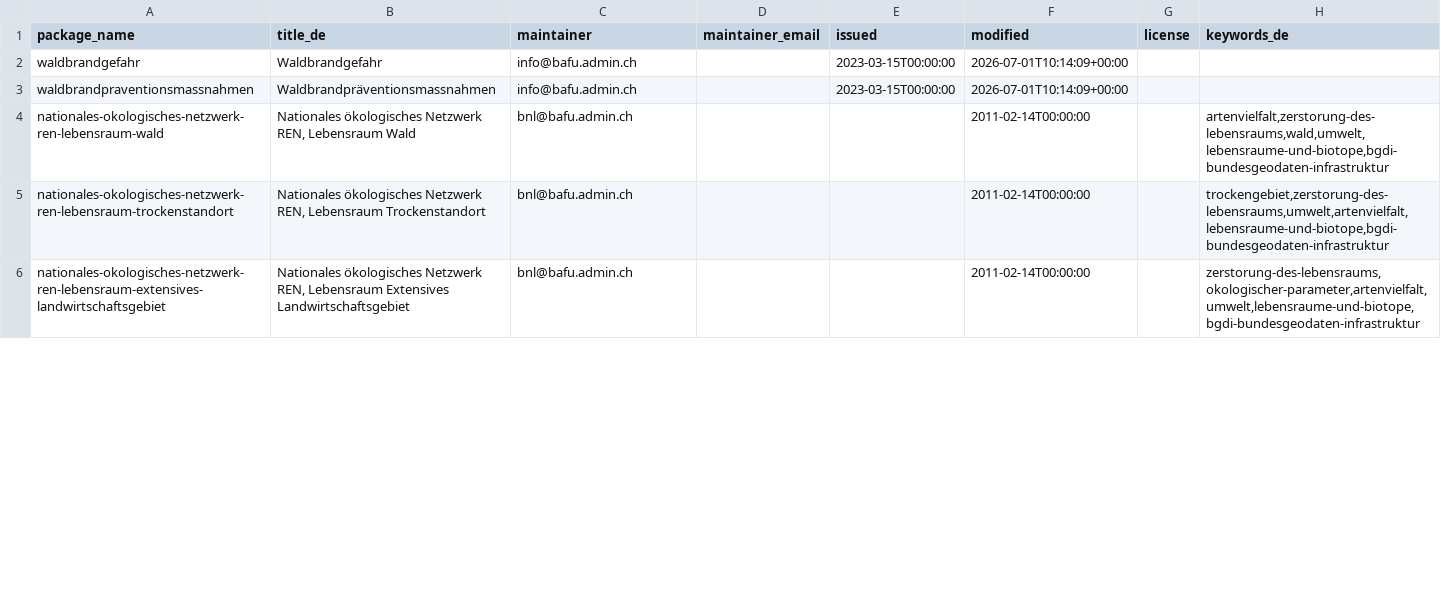
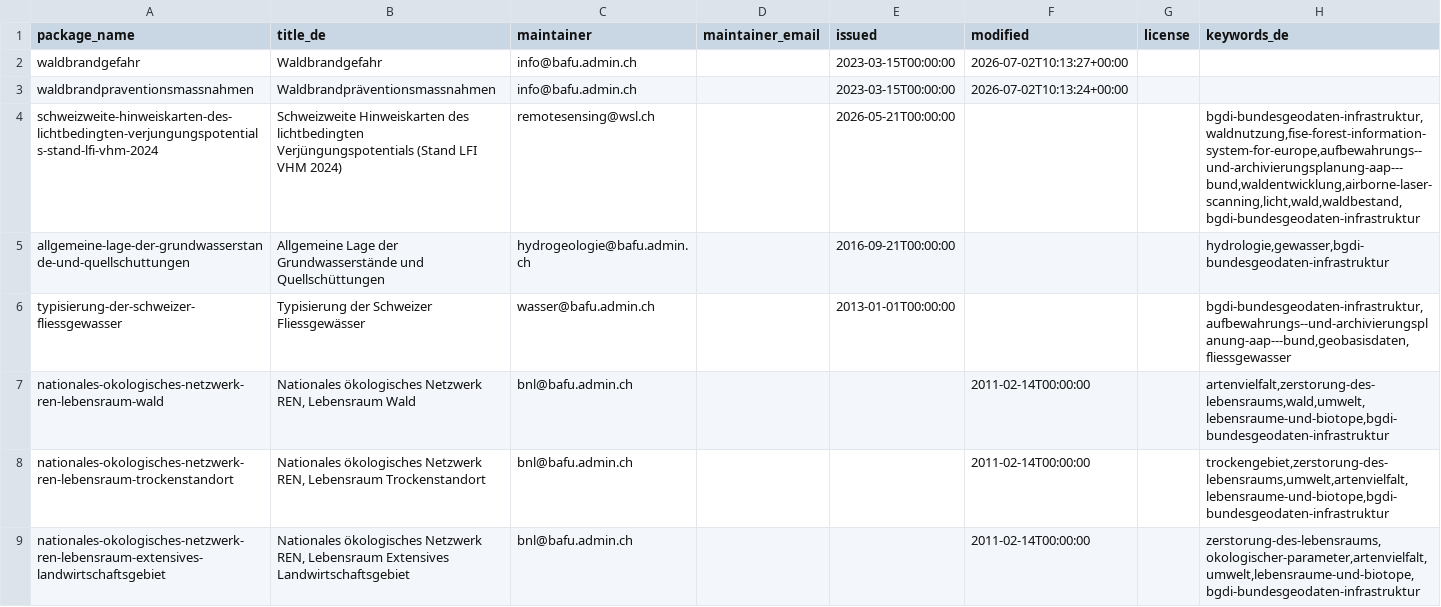
Before and after one commit to nrohrbach/OpenDataMonitoringBafu, a CSV file: ogd_packages.csv, drawn as a sheet; only a part is shown; the diff covers the shown part only.

```diff
--- a/ogd_packages.csv
+++ b/ogd_packages.csv
@@ -1,4 +1,7 @@
 package_name,title_de,maintainer,maintainer_email,issued,modified,license,keywords_de
-waldbrandgefahr,Waldbrandgefahr,info@bafu.admin.ch,,2023-03-15T00:00:00,2026-07-01T10:14:09+00:00,,
-waldbrandpraventionsmassnahmen,Waldbrandpräventionsmassnahmen,info@bafu.admin.ch,,2023-03-15T00:00:00,2026-07-01T10:14:09+00:00,,
+waldbrandgefahr,Waldbrandgefahr,info@bafu.admin.ch,,2023-03-15T00:00:00,2026-07-02T10:13:27+00:00,,
+waldbrandpraventionsmassnahmen,Waldbrandpräventionsmassnahmen,info@bafu.admin.ch,,2023-03-15T00:00:00,2026-07-02T10:13:24+00:00,,
+schweizweite-hinweiskarten-des-lichtbedingten-verjungungspotentials-stand-lfi-vhm-2024,Schweizweite Hinweiskarten des lichtbedingten Verjüngungspotentials (Stand LFI VHM 2024),remotesensing@wsl.ch,,2026-05-21T00:00:00,,,"bgdi-bundesgeodaten-infrastruktur,waldnutzung,fise-forest-information-system-for-europe,aufbewahrungs--und-archivierungsplanung-aap---bund,waldentwicklung,airborne-laser-scanning,licht,wald,waldbestand,bgdi-bundesgeodaten-infrastruktur"
+allgemeine-lage-der-grundwasserstande-und-quellschuttungen,Allgemeine Lage der Grundwasserstände und Quellschüttungen,hydrogeologie@bafu.admin.ch,,2016-09-21T00:00:00,,,"hydrologie,gewasser,bgdi-bundesgeodaten-infrastruktur"
+typisierung-der-schweizer-fliessgewasser,Typisierung der Schweizer Fliessgewässer,wasser@bafu.admin.ch,,2013-01-01T00:00:00,,,"bgdi-bundesgeodaten-infrastruktur,aufbewahrungs--und-archivierungsplanung-aap---bund,geobasisdaten,fliessgewasser"
 nationales-okologisches-netzwerk-ren-lebensraum-wald,"Nationales ökologisches Netzwerk REN, Lebensraum Wald",bnl@bafu.admin.ch,,,2011-02-14T00:00:00,,"artenvielfalt,zerstorung-des-lebensraums,wald,umwelt,lebensraume-und-biotope,bgdi-bundesgeodaten-infrastruktur"
```
Also changed, not shown: 1 removed row elsewhere in this file, ogd_resources.csv.
